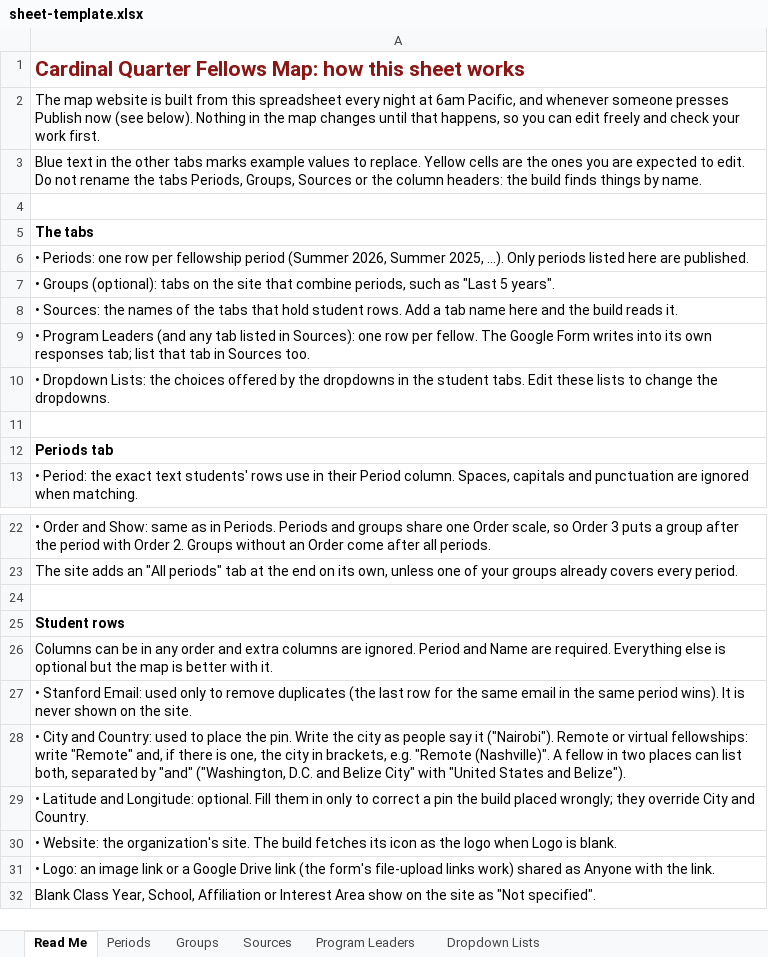
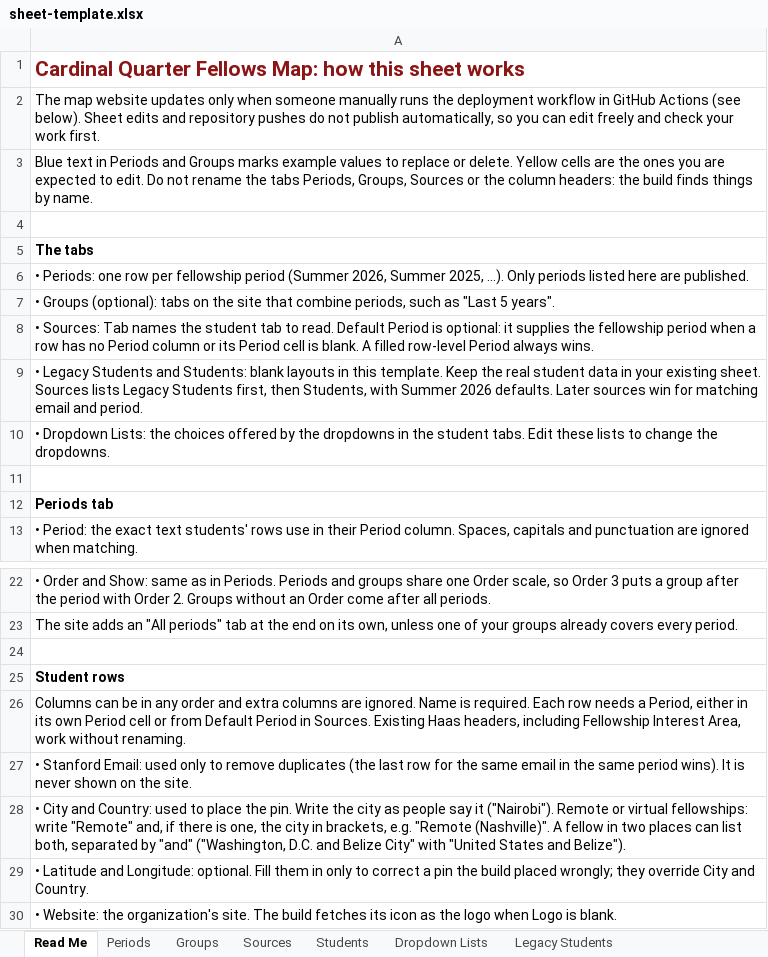
Before and after one commit to CardinalQuarter/cardinal-quarter-fellows-map, an Excel workbook: data/sheet-template.xlsx, sheet Read Me, drawn as a sheet; only a part is shown, gaps mark what is left out; the shorter side is filled out with more unchanged rows; values as stored, in another font and other column widths than the file's, no borders; the diff covers the shown part only; the diff names each change by its address in the sheet, - before the commit and + after, or states it on an @@ line.

Commit message:
Support Haas sheet defaults and manual deployment

```diff
--- a/data/sheet-template.xlsx (sheet Read Me)
+++ b/data/sheet-template.xlsx (sheet Read Me)
-sheet tab: Program Leaders
+sheet tab: Students
+sheet tab: Legacy Students
-A2: …map website is built from this spreadsheet every night at 6am Pacific, and whenever someone presses Publish now (see below). Nothing in the map changes until that happens, so you…
+A2: …map website updates only when someone manually runs the deployment workflow in GitHub Actions (see below). Sheet edits and repository pushes do not publish automatically, so you…
-A3: …text in the other tabs marks example values to replace. Yellow cells…
+A3: …text in Periods and Groups marks example values to replace or delete. Yellow cells…
-A8: • Sources: the names of the tabs that hold student rows. Add a tab name here and the build reads it.
+A8: • Sources: Tab names the student tab to read. Default Period is optional: it supplies the fellowship period when a row has no Period column or its Period cell is blank. A filled row-level Period always wins.
-A9: • Program Leaders (and any tab listed in Sources): one row per fellow. The Google Form writes into its own responses tab; list that tab in Sources too.
+A9: • Legacy Students and Students: blank layouts in this template. Keep the real student data in your existing sheet. Sources lists Legacy Students first, then Students, with Summer 2026 defaults. Later sources win for matching email and period.
-A26: …are ignored. Period and Name are required. Everything else is optional but the map is better with it.
+A26: …are ignored. Name is required. Each row needs a Period, either in its own Period cell or from Default Period in Sources. Existing Haas headers, including Fellowship Interest Area, work without renaming.
```
Also changed, not shown: 17 added rows and 6 edited cells elsewhere in this sheet, sheet Students, sheet Sources, 8 other files.
